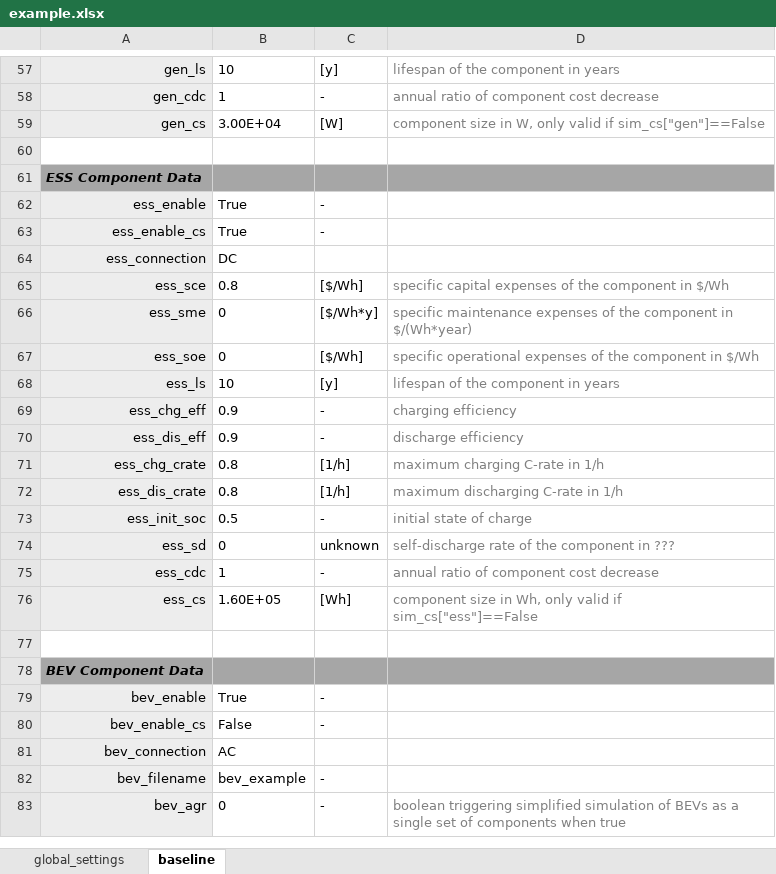
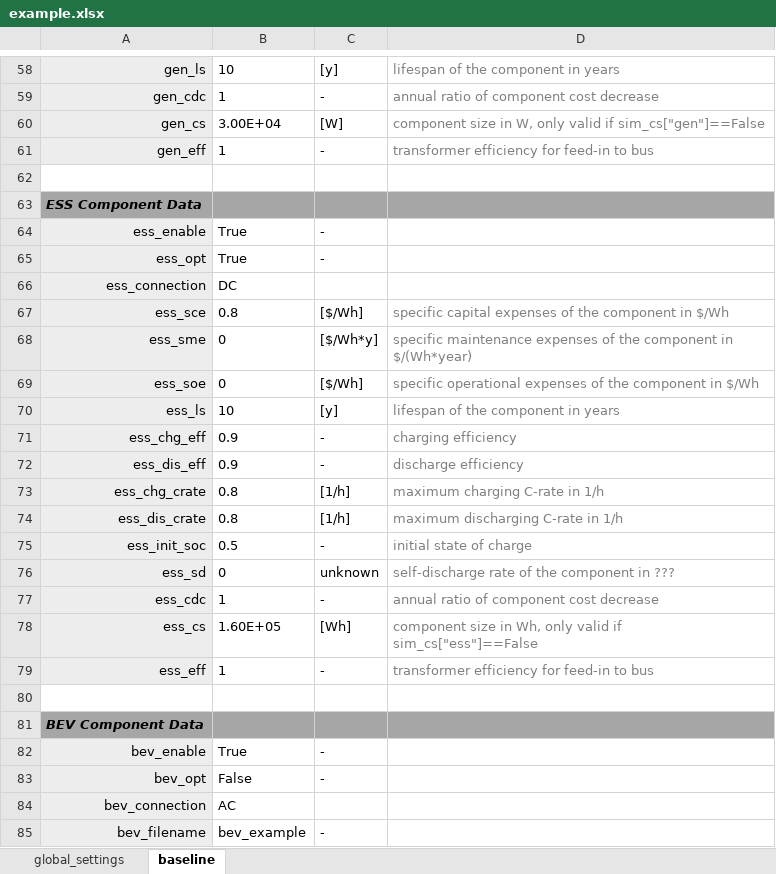
Before and after one commit to TUMFTM/REVOL-E-TION, an Excel workbook: input/_excel/example.xlsx, sheet baseline, drawn as a sheet; only a part is shown, gaps mark what is left out; the shorter side is filled out with more unchanged rows; values as stored, in another font and other column widths than the file's, no borders; addresses are those after the commit; the diff covers the shown part only; the diff names each change by its address in the sheet, - before the commit and + after, or states it on an @@ line.

```diff
--- a/input/_excel/example.xlsx (sheet baseline)
+++ b/input/_excel/example.xlsx (sheet baseline)
+row 61: gen_eff | 1 | - | transformer efficiency for feed-in to bus
-A65: ess_enable_cs
+A65: ess_opt
+row 79: ess_eff | 1 | - | transformer efficiency for feed-in to bus
-A83: bev_enable_cs
+A83: bev_opt
```
Also changed, not shown: 3 added rows, 1 removed row, 1 moved row and 9 edited cells elsewhere in this sheet, 1 other file.
